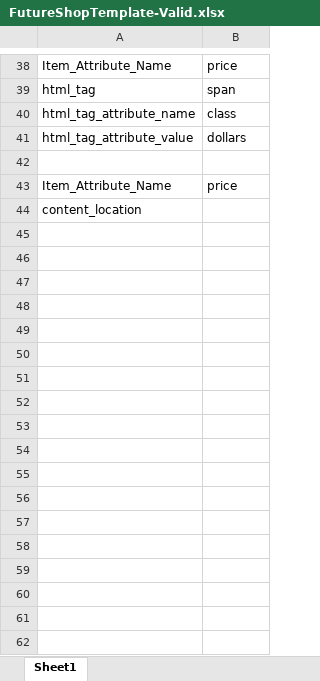
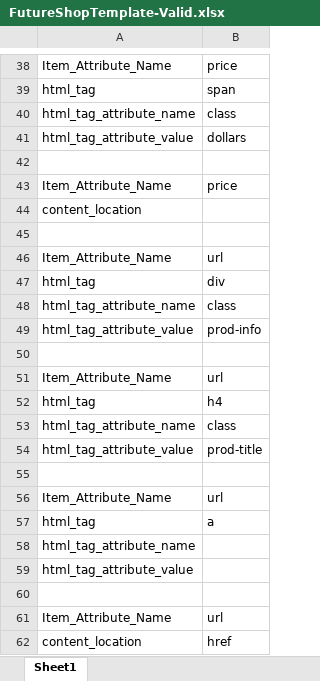
Before and after one commit to moloch42/INFO4900-webcrawler-2014, an Excel workbook: ExcelTemplates/FutureShopTemplate-Valid.xlsx, sheet Sheet1, drawn as a sheet; only a part is shown, gaps mark what is left out; values as stored, in another font and other column widths than the file's, no borders; the diff names each change by its address in the sheet, - before the commit and + after, or states it on an @@ line.

```diff
--- a/ExcelTemplates/FutureShopTemplate-Valid.xlsx (sheet Sheet1)
+++ b/ExcelTemplates/FutureShopTemplate-Valid.xlsx (sheet Sheet1)
+row 45: (empty)
+row 46: Item_Attribute_Name | url
+row 47: html_tag | div
+row 48: html_tag_attribute_name | class
+row 49: html_tag_attribute_value | prod-info
+row 50: (empty)
+row 51: Item_Attribute_Name | url
+row 52: html_tag | h4
+row 53: html_tag_attribute_name | class
+row 54: html_tag_attribute_value | prod-title
+row 55: (empty)
+row 56: Item_Attribute_Name | url
+row 57: html_tag | a
+row 58: html_tag_attribute_name
+row 59: html_tag_attribute_value
+row 60: (empty)
+row 61: Item_Attribute_Name | url
+row 62: content_location | href
```
Also changed, not shown: ExcelTemplates/BestBuy.xlsx, ExcelTemplates/FutureShopTemplate-Invalid-ExtraTag.xlsx, 4 other files.
